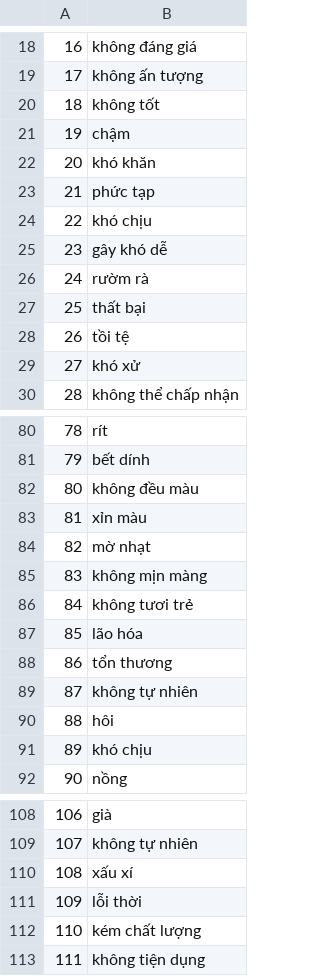
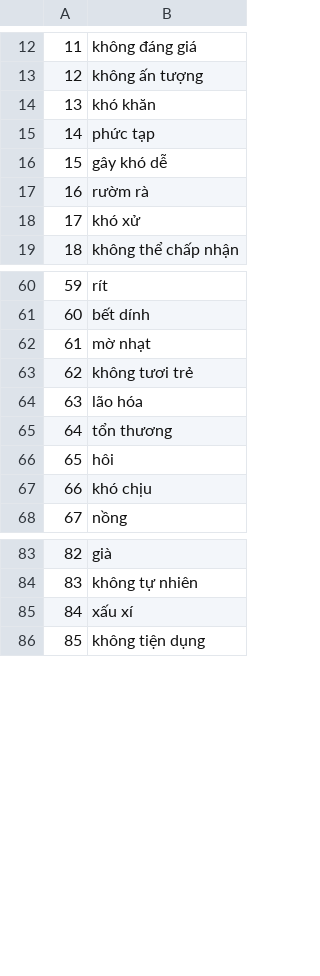
Before and after one commit to jeannetteciel/streamlit-pj1-lds0, a CSV file: negative_words.csv, drawn as a sheet; only a part is shown, gaps mark what is left out; the diff covers the shown part only; the diff names each change by its address in the sheet, - before the commit and + after, or states it on an @@ line.

```diff
--- a/negative_words.csv
+++ b/negative_words.csv
@@ column A renumbered from row 4 down @@
-row 20: 18 | không tốt
-row 21: 19 | chậm
-row 24: 22 | khó chịu
-row 27: 25 | thất bại
-row 28: 26 | tồi tệ
-row 82: 80 | không đều màu
-row 83: 81 | xỉn màu
-row 85: 83 | không mịn màng
-row 89: 87 | không tự nhiên
-row 111: 109 | lỗi thời
-row 112: 110 | kém chất lượng
```
Also changed, not shown: 16 removed rows elsewhere in this file, positive_words.csv, 8 other files.
